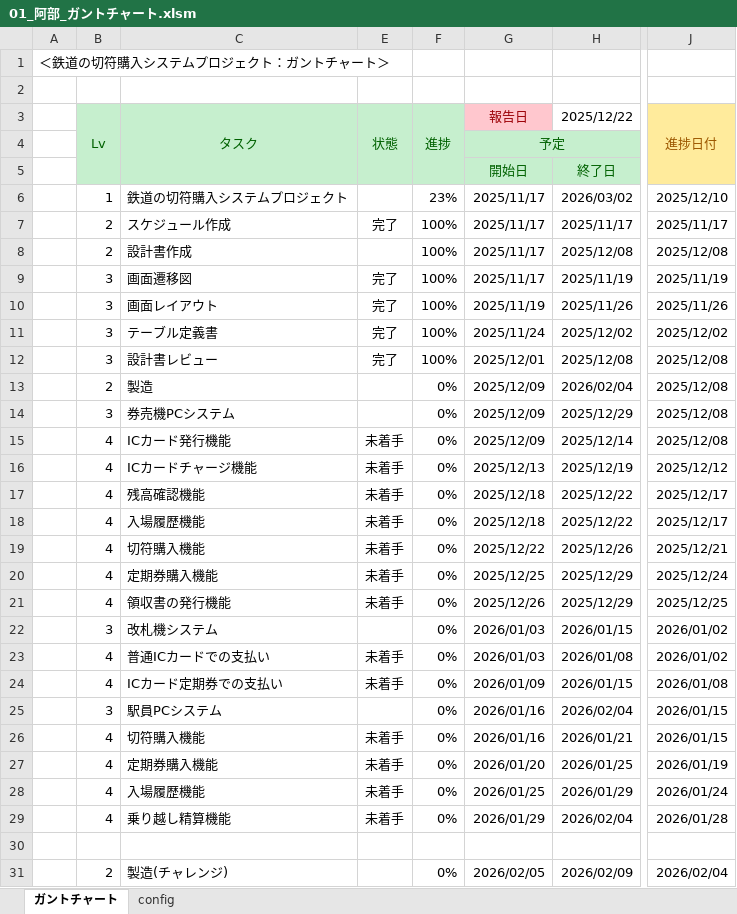
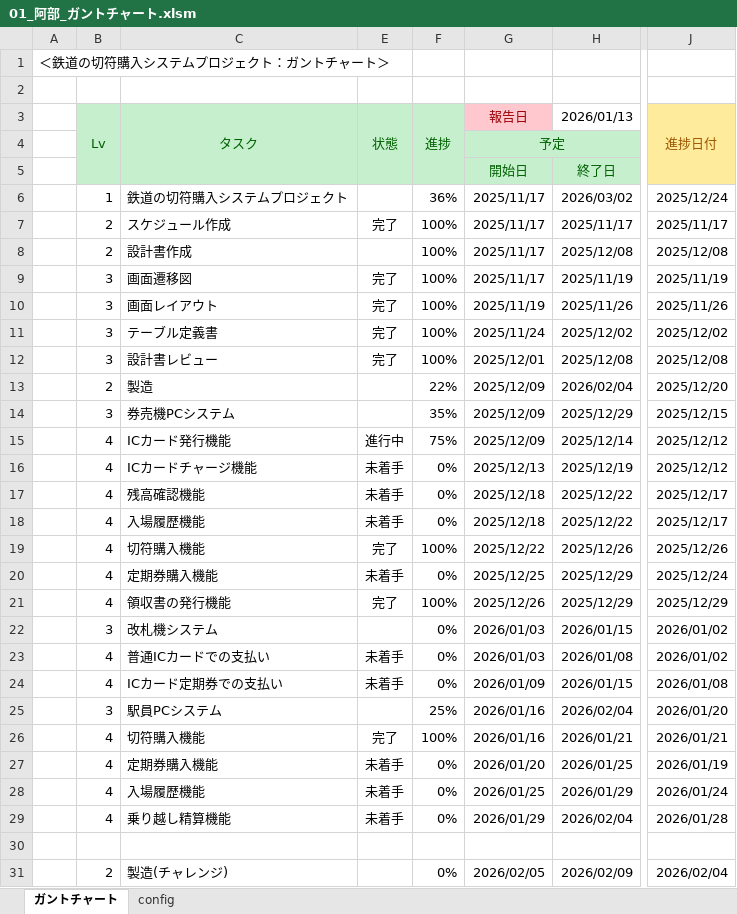
Before and after one commit to Abe-HDC/sotuken242301, an Excel workbook: 00_スケジュール/01_阿部_ガントチャート.xlsm, sheet ガントチャート, drawn as a sheet; only a part is shown, gaps mark what is left out; values as stored, in another font and other column widths than the file's, no borders; charts and pictures and conditional formats not drawn; the diff names each change by its address in the sheet, - before the commit and + after, or states it on an @@ line.

Commit message:
スケジュール更新

```diff
--- a/00_スケジュール/01_阿部_ガントチャート.xlsm (sheet ガントチャート)
+++ b/00_スケジュール/01_阿部_ガントチャート.xlsm (sheet ガントチャート)
-H3: 2025/12/22
+H3: 2026/01/13
-F6: 23%
+F6: 36%
-J6: 2025/12/10
+J6: 2025/12/24
-F13: 0%
+F13: 22%
-J13: 2025/12/08
+J13: 2025/12/20
-F14: 0%
+F14: 35%
-J14: 2025/12/08
+J14: 2025/12/15
-E15: 未着手
+E15: 進行中
-F15: 0%
+F15: 75%
-J15: 2025/12/08
+J15: 2025/12/12
-E19: 未着手
+E19: 完了
-F19: 0%
+F19: 100%
-J19: 2025/12/21
+J19: 2025/12/26
-E21: 未着手
+E21: 完了
-F21: 0%
+F21: 100%
-J21: 2025/12/25
+J21: 2025/12/29
-F25: 0%
+F25: 25%
-J25: 2026/01/15
+J25: 2026/01/20
-E26: 未着手
+E26: 完了
-F26: 0%
+F26: 100%
-J26: 2026/01/15
+J26: 2026/01/21
```
Also changed, not shown: 11 other files.
